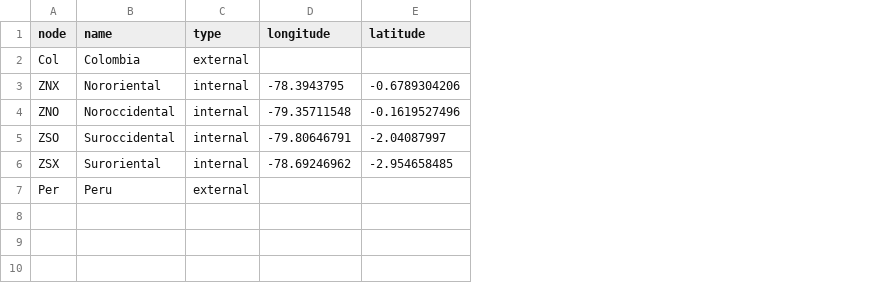
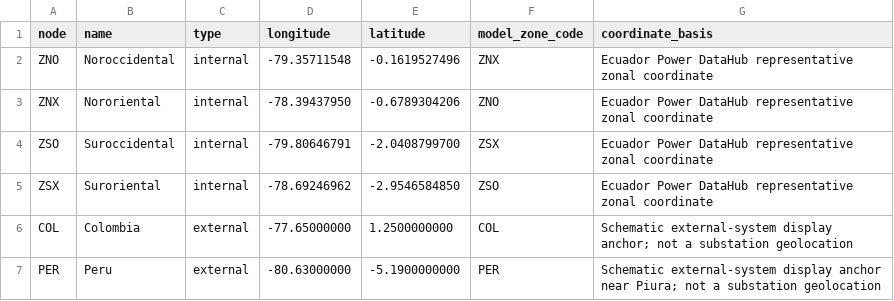
Before and after one commit to WilianGuaman/PARAMO-Ecuador, a CSV file: data/cases/ecuador_6bus/nodes.csv, drawn as a sheet; removed rows and columns are numbered as before the commit, all else as after; the diff names each change by its address in the sheet, - before the commit and + after, or states it on an @@ line.

```diff
--- a/data/cases/ecuador_6bus/nodes.csv
+++ b/data/cases/ecuador_6bus/nodes.csv
+column F (model_zone_code), row 2: ZNX; rows 4-5: ZSX | ZSO
+column G (coordinate_basis), row 2: Ecuador Power DataHub representative zonal coordinate; rows 4-5: Ecuador Power DataHub representative zonal coordinate | Ecuador Power DataHub representative zonal coordinate
-row 2: Col | Colombia | external
-row 3: ZNX | Nororiental | internal | -78.3943795 | -0.6789304206
+row 3: ZNX | Nororiental | internal | -78.39437950 | -0.6789304206 | ZNO | Ecuador Power DataHub representative zonal coordinate
-E4 (latitude): -2.04087997
+E4 (latitude): -2.0408799700
-E5 (latitude): -2.954658485
+E5 (latitude): -2.9546584850
-row 7: Per | Peru | external
+row 6: COL | Colombia | external | -77.65000000 | 1.2500000000 | COL | Schematic external-system display anchor; not a substation geolocation
+row 7: PER | Peru | external | -80.63000000 | -5.1900000000 | PER | Schematic external-system display anchor near Piura; not a substation geolocation
```
Also changed, not shown: data/cases/ecuador_6bus/branches.csv, data/geography/paramo_nodes_georeferenced.csv, 38 other files.
